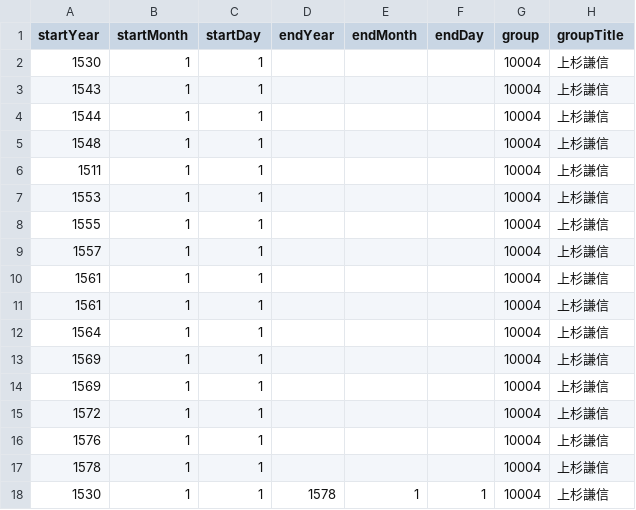
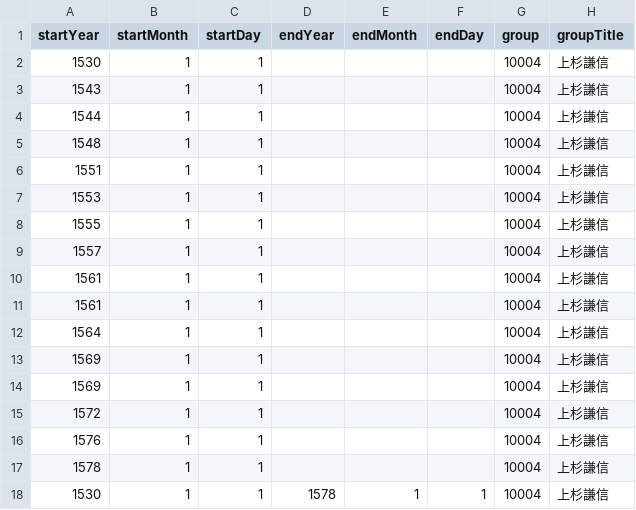
Before and after one commit to oue-s/PEV002, a CSV file: db_csv/10004.csv, drawn as a sheet; only a part is shown; the diff names each change by its address in the sheet, - before the commit and + after, or states it on an @@ line.

Commit message:
add csv

```diff
--- a/db_csv/10004.csv
+++ b/db_csv/10004.csv
-A6 (startYear): 1511
+A6 (startYear): 1551
```
